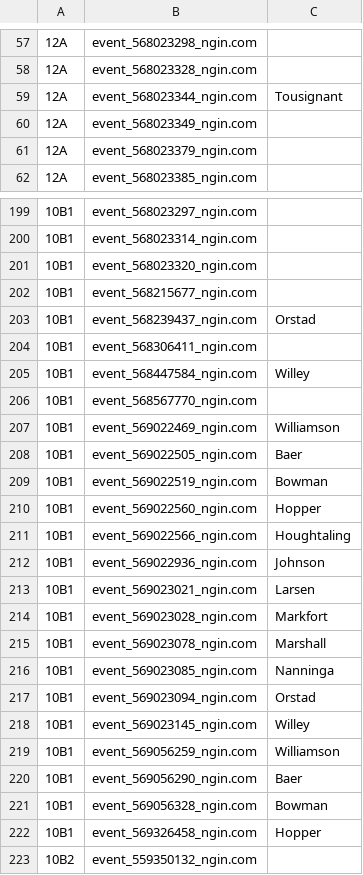
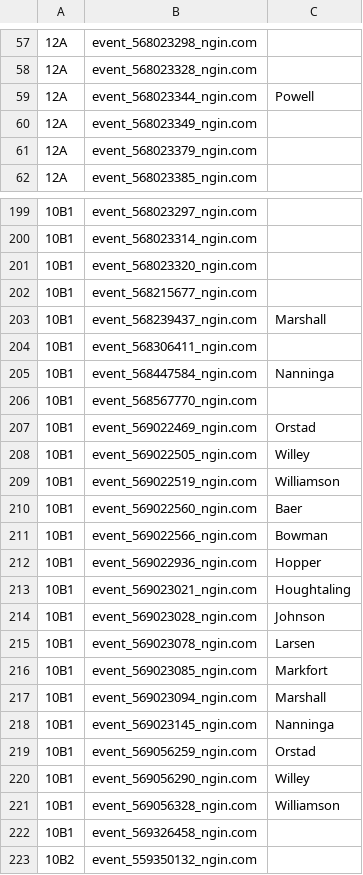
Before and after one commit to norm0/lockerroom, a CSV file: assigned_events.csv, drawn as a sheet; only a part is shown, gaps mark what is left out; the diff covers the shown part only; the diff names each change by its address in the sheet, - before the commit and + after, or states it on an @@ line.

```diff
--- a/assigned_events.csv
+++ b/assigned_events.csv
-C59: Tousignant
+C59: Powell
-C203: Orstad
+C203: Marshall
-C205: Willey
+C205: Nanninga
-C207: Williamson
+C207: Orstad
-C208: Baer
+C208: Willey
-C209: Bowman
+C209: Williamson
-C210: Hopper
+C210: Baer
-C211: Houghtaling
+C211: Bowman
-C212: Johnson
+C212: Hopper
-C213: Larsen
+C213: Houghtaling
-C214: Markfort
+C214: Johnson
-C215: Marshall
+C215: Larsen
-C216: Nanninga
+C216: Markfort
-C217: Orstad
+C217: Marshall
-C218: Willey
+C218: Nanninga
-C219: Williamson
+C219: Orstad
-C220: Baer
+C220: Willey
-C221: Bowman
+C221: Williamson
-C222: Hopper
+C222: (empty)
```
Also changed, not shown: 28 edited cells elsewhere in this file, 4 other files.
